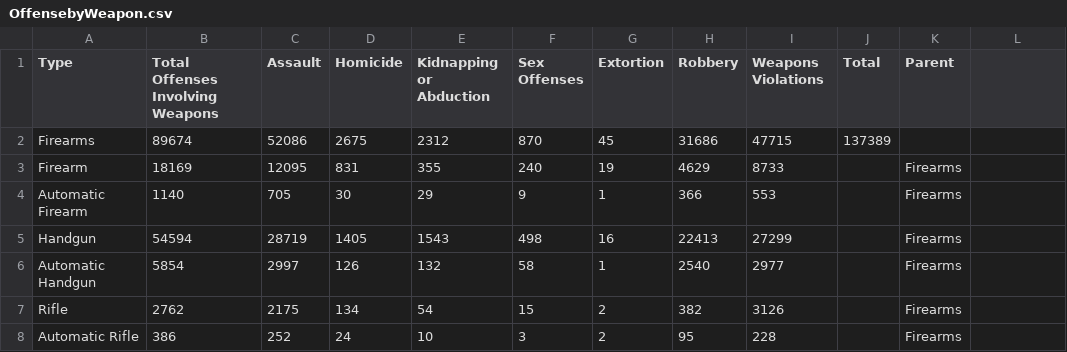
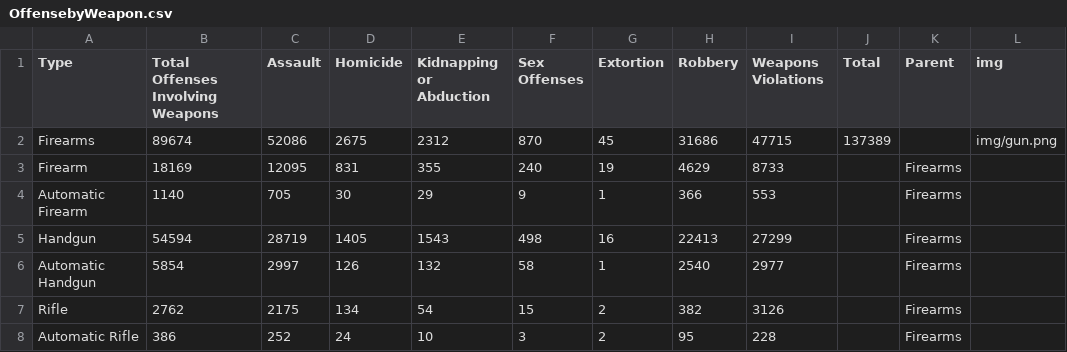
Before and after one commit to vonhouser/Final-Project-December, a CSV file: OffensebyWeapon.csv, drawn as a sheet; only a part is shown; the diff names each change by its address in the sheet, - before the commit and + after, or states it on an @@ line.

```diff
--- a/OffensebyWeapon.csv
+++ b/OffensebyWeapon.csv
-L1: (empty)
+L1: img
-L2 (img): (empty)
+L2 (img): img/gun.png
```
Also changed, not shown: 5 other files.
